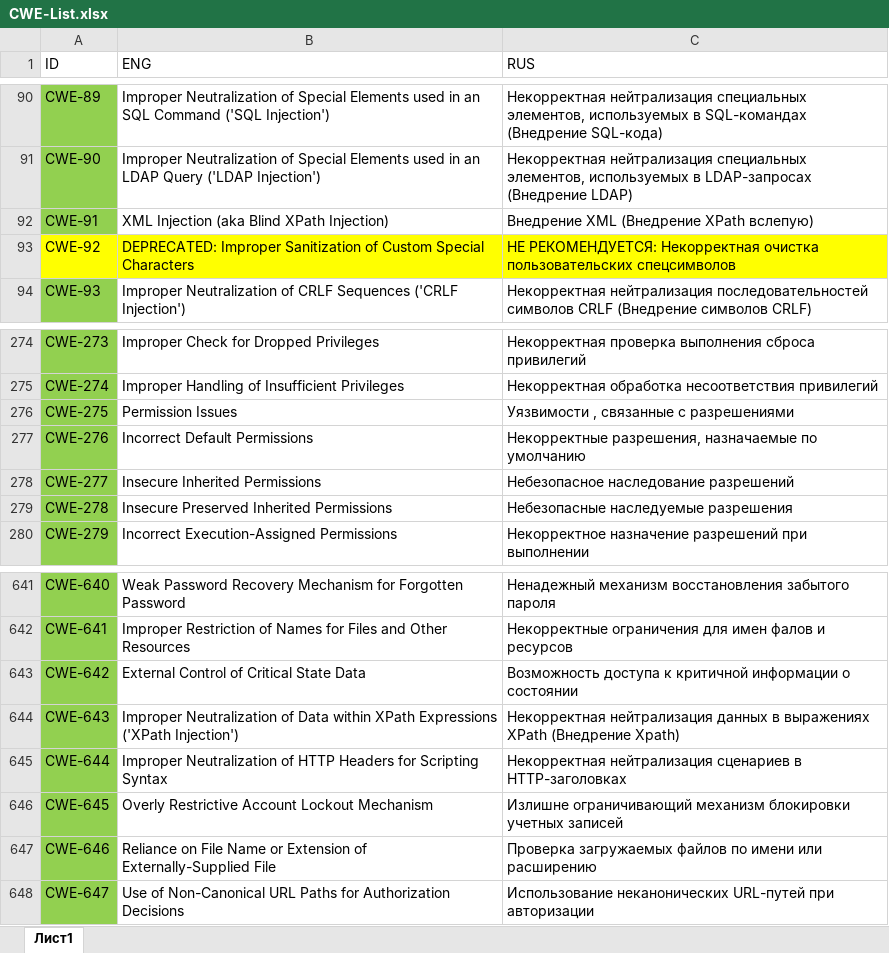
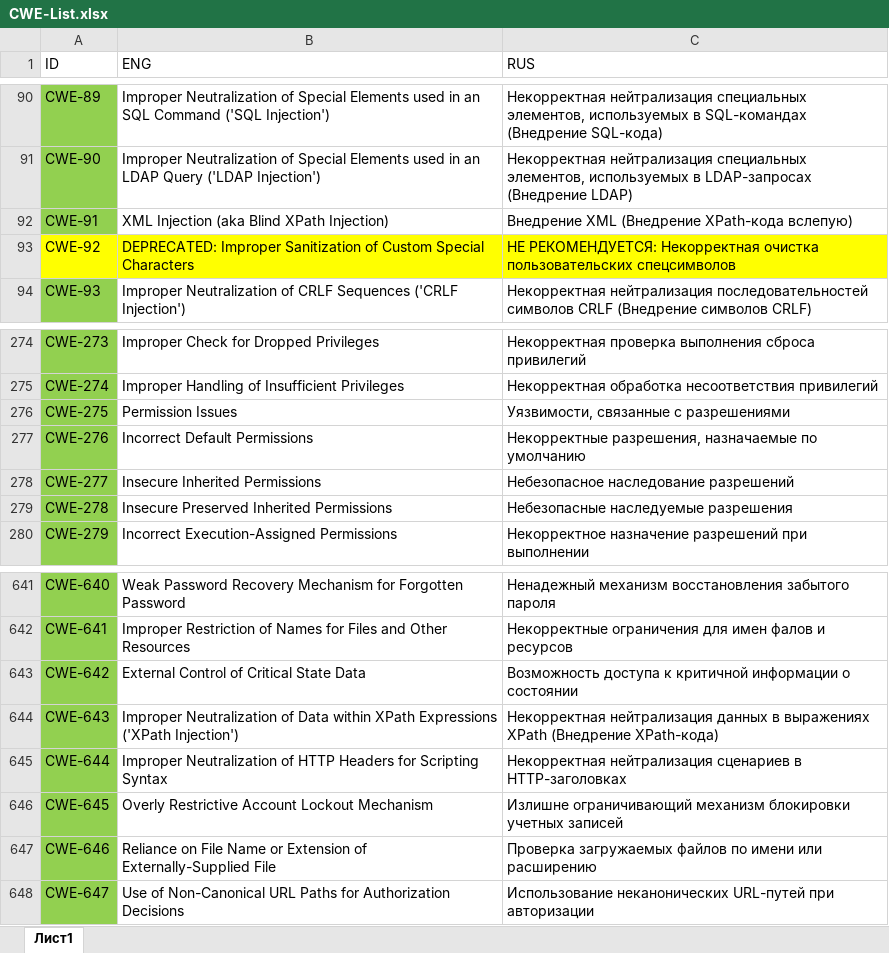
Before and after one commit to PositiveTechnologies/PT.Doc, an Excel workbook: CWE-List/CWE-List.xlsx, sheet Лист1, drawn as a sheet; only a part is shown, gaps mark what is left out; values as stored, in another font and other column widths than the file's, no borders; table styles not drawn; the diff names each change by its address in the sheet, - before the commit and + after, or states it on an @@ line.

Commit message:
typo corrected + changed "Внедрение XPath" to"Внедрение XPath-кода"

```diff
--- a/CWE-List/CWE-List.xlsx (sheet Лист1)
+++ b/CWE-List/CWE-List.xlsx (sheet Лист1)
-C92 (RUS): Внедрение XML (Внедрение XPath вслепую)
+C92 (RUS): Внедрение XML (Внедрение XPath-кода вслепую)
-C276 (RUS): Уязвимости , связанные с разрешениями
+C276 (RUS): Уязвимости, связанные с разрешениями
-C644 (RUS): …XPath (Внедрение Xpath)
+C644 (RUS): …XPath (Внедрение XPath-кода)
```
Also changed, not shown: 1 other file.
